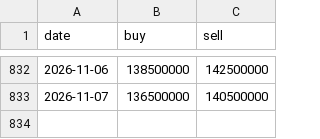
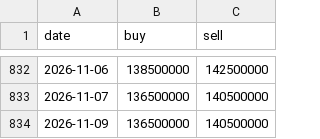
Before and after one commit to phudinhm/vn-fund-dashboard, a CSV file: public/data/GOLD_NHAN_DOJI.csv, drawn as a sheet; only a part is shown, gaps mark what is left out.

```diff
--- a/public/data/GOLD_NHAN_DOJI.csv
+++ b/public/data/GOLD_NHAN_DOJI.csv
@@ -833 +833,2 @@ date,buy,sell
 2026-11-07,136500000,140500000
+2026-11-09,136500000,140500000
```
Also changed, not shown: public/data/BTC.csv, public/data/GOLD_NHAN_SJC.csv, 21 other files.
